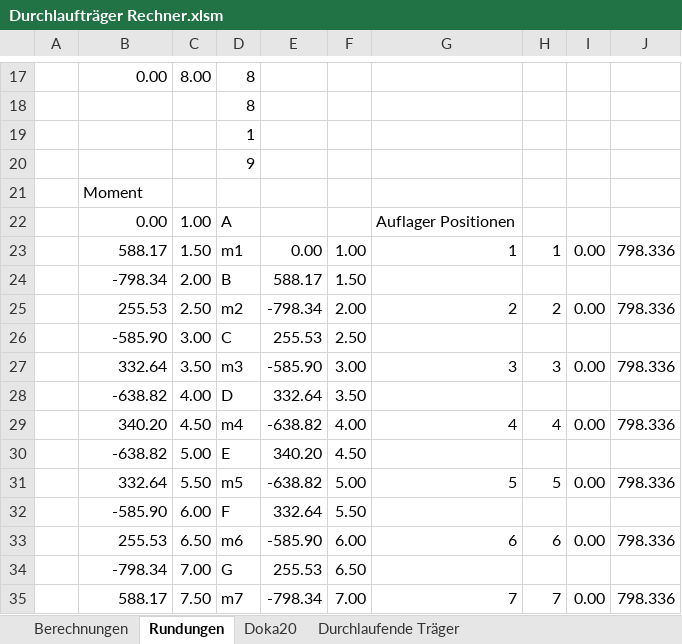
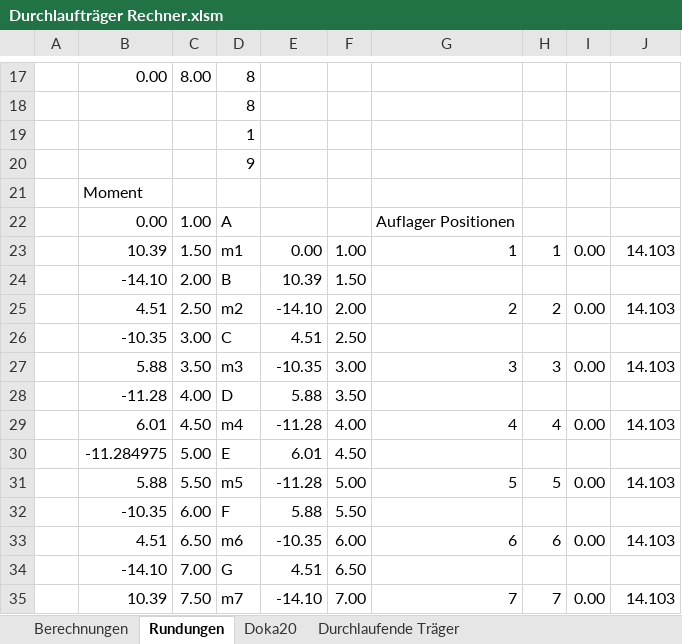
Before and after one commit to Oroxzy/Berechnungshilfen, an Excel workbook: Excel/GS Gerüstung/Durchlaufträger Rechner.xlsm, sheet Rundungen, drawn as a sheet; only a part is shown, gaps mark what is left out; values as stored, in another font and other column widths than the file's, no borders; the diff covers the shown part only; the diff names each change by its address in the sheet, - before the commit and + after, or states it on an @@ line.

```diff
--- a/Excel/GS Gerüstung/Durchlaufträger Rechner.xlsm (sheet Rundungen)
+++ b/Excel/GS Gerüstung/Durchlaufträger Rechner.xlsm (sheet Rundungen)
-B23: 588.17
+B23: 10.39
-J23: 798.336
+J23: 14.103
-B24: -798.34
+B24: -14.10
-E24: 588.17
+E24: 10.39
-B25: 255.53
+B25: 4.51
-E25: -798.34
+E25: -14.10
-J25: 798.336
+J25: 14.103
-B26: -585.90
+B26: -10.35
-E26: 255.53
+E26: 4.51
-B27: 332.64
+B27: 5.88
-E27: -585.90
+E27: -10.35
-J27: 798.336
+J27: 14.103
-B28: -638.82
+B28: -11.28
-E28: 332.64
+E28: 5.88
-B29: 340.20
+B29: 6.01
-E29: -638.82
+E29: -11.28
-J29: 798.336
+J29: 14.103
-B30: -638.82
+B30: -11.284975
-E30: 340.20
+E30: 6.01
-B31: 332.64
+B31: 5.88
-E31: -638.82
+E31: -11.28
-J31: 798.336
+J31: 14.103
-B32: -585.90
+B32: -10.35
-E32: 332.64
+E32: 5.88
-B33: 255.53
+B33: 4.51
-E33: -585.90
+E33: -10.35
-J33: 798.336
+J33: 14.103
-B34: -798.34
+B34: -14.10
-E34: 255.53
+E34: 4.51
-B35: 588.17
+B35: 10.39
-E35: -798.34
+E35: -14.10
-J35: 798.336
+J35: 14.103
```
Also changed, not shown: 30 edited cells elsewhere in this sheet, sheet Berechnungen, sheet Durchlaufende Träger, formulas that keep their value, charts or pictures.
